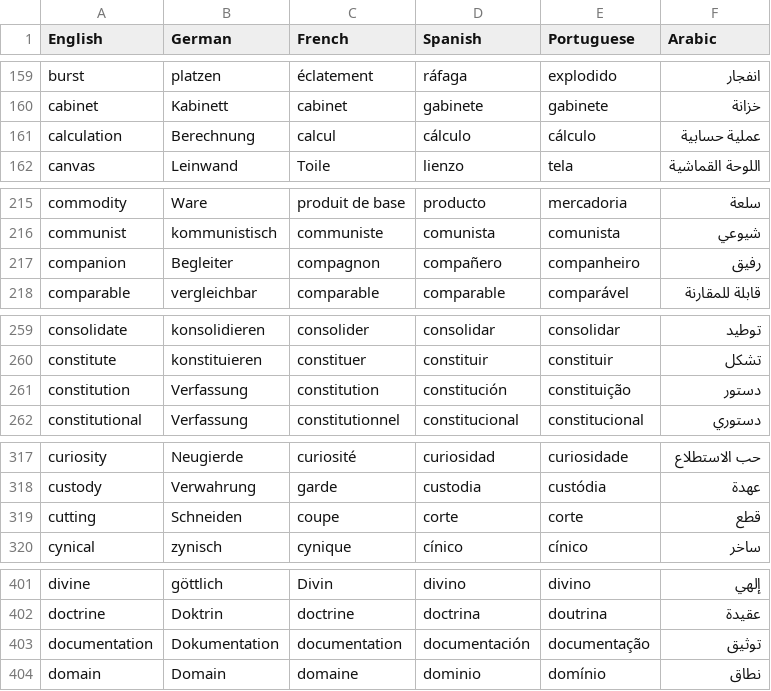
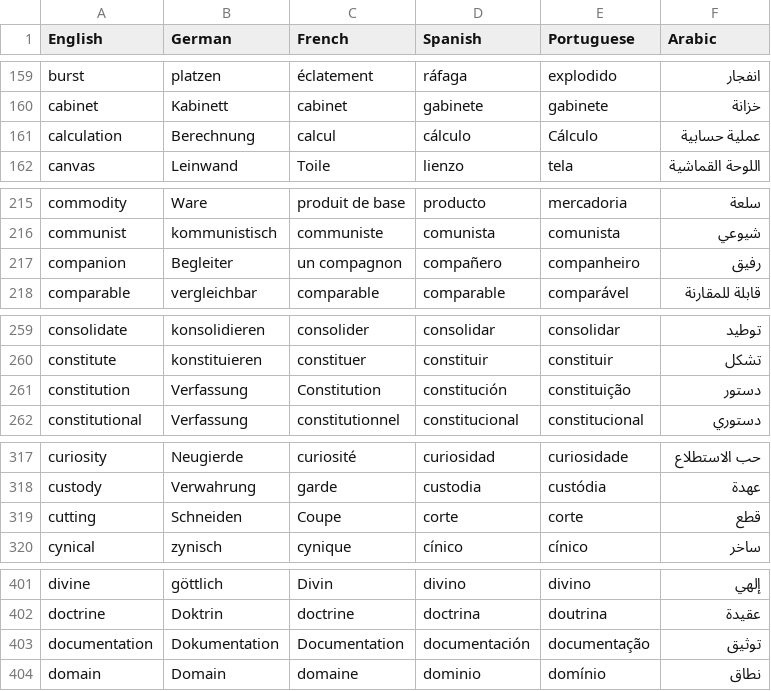
Before and after one commit to roxanealida/C1-advancer, a CSV file: Df_translations.csv, drawn as a sheet; only a part is shown, gaps mark what is left out; the diff covers the shown part only.

```diff
--- a/Df_translations.csv
+++ b/Df_translations.csv
@@ -160,3 +160,3 @@ burst,platzen,éclatement,ráfaga,explodido,انفجار
 cabinet,Kabinett,cabinet,gabinete,gabinete,خزانة
-calculation,Berechnung,calcul,cálculo,cálculo,عملية حسابية
+calculation,Berechnung,calcul,cálculo,Cálculo,عملية حسابية
 canvas,Leinwand,Toile,lienzo,tela,اللوحة القماشية
@@ -216,3 +216,3 @@ commodity,Ware,produit de base,producto,mercadoria,سلعة
 communist,kommunistisch,communiste,comunista,comunista,شيوعي
-companion,Begleiter,compagnon,compañero,companheiro,رفيق
+companion,Begleiter,un compagnon,compañero,companheiro,رفيق
 comparable,vergleichbar,comparable,comparable,comparável,قابلة للمقارنة
@@ -260,3 +260,3 @@ consolidate,konsolidieren,consolider,consolidar,consolidar,توطيد
 constitute,konstituieren,constituer,constituir,constituir,تشكل
-constitution,Verfassung,constitution,constitución,constituição,دستور
+constitution,Verfassung,Constitution,constitución,constituição,دستور
 constitutional,Verfassung,constitutionnel,constitucional,constitucional,دستوري
@@ -318,3 +318,3 @@ curiosity,Neugierde,curiosité,curiosidad,curiosidade,حب الاستطلاع
 custody,Verwahrung,garde,custodia,custódia,عهدة
-cutting,Schneiden,coupe,corte,corte,قطع
+cutting,Schneiden,Coupe,corte,corte,قطع
 cynical,zynisch,cynique,cínico,cínico,ساخر
@@ -402,3 +402,3 @@ divine,göttlich,Divin,divino,divino,إلهي
 doctrine,Doktrin,doctrine,doctrina,doutrina,عقيدة
-documentation,Dokumentation,documentation,documentación,documentação,توثيق
+documentation,Dokumentation,Documentation,documentación,documentação,توثيق
 domain,Domain,domaine,dominio,domínio,نطاق
```
Also changed, not shown: 25 edited cells elsewhere in this file, 1 other file.
